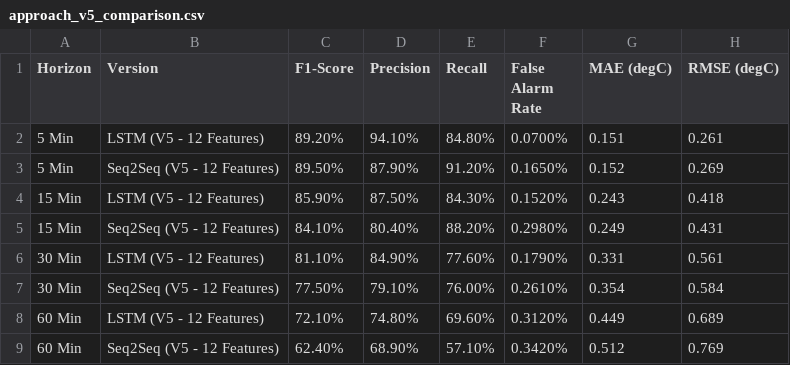
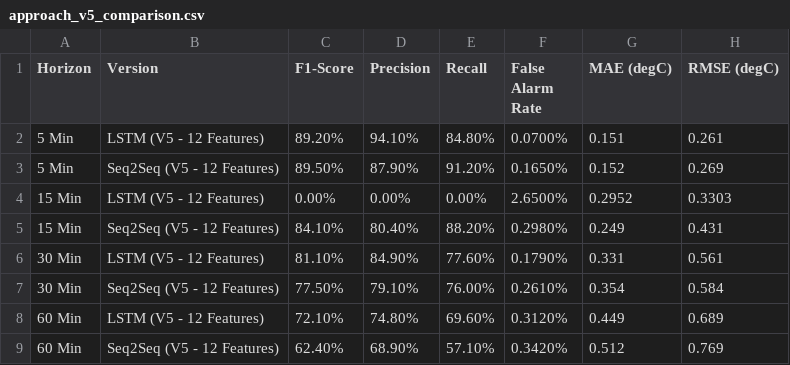
Before and after one commit to arakhajay/temprature_pred_project, a CSV file: approch_v5/outputs/v5/approach_v5_comparison.csv, drawn as a sheet; removed rows and columns are numbered as before the commit, all else as after; the diff names each change by its address in the sheet, - before the commit and + after, or states it on an @@ line.

```diff
--- a/approch_v5/outputs/v5/approach_v5_comparison.csv
+++ b/approch_v5/outputs/v5/approach_v5_comparison.csv
-row 4: 15 Min | LSTM (V5 - 12 Features) | 85.90% | 87.50% | 84.30% | 0.1520% | 0.243 | 0.418
+row 4: 15 Min | LSTM (V5 - 12 Features) | 0.00% | 0.00% | 0.00% | 2.6500% | 0.2952 | 0.3303
```
Also changed, not shown: 11 other files.
